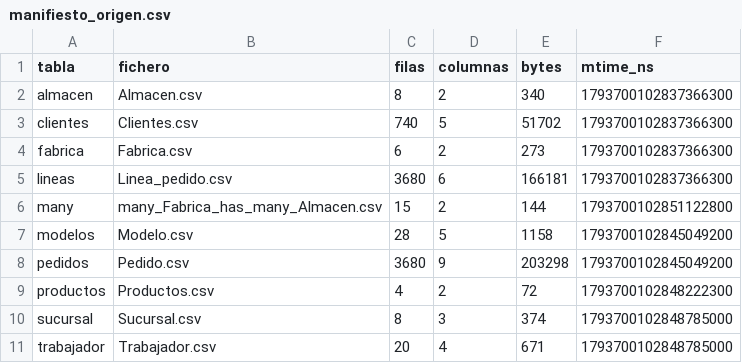
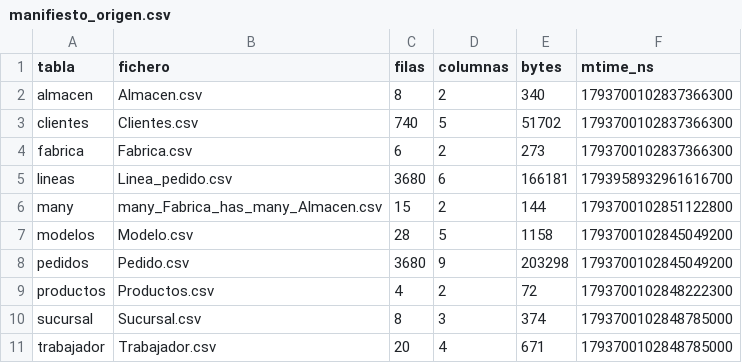
Before and after one commit to Reckles1010/SneakerFactory, a CSV file: data/outputs/manifiesto_origen.csv, drawn as a sheet.

```diff
--- a/data/outputs/manifiesto_origen.csv
+++ b/data/outputs/manifiesto_origen.csv
@@ -4,3 +4,3 @@ clientes,Clientes.csv,740,5,51702,1793700102837366300
 fabrica,Fabrica.csv,6,2,273,1793700102837366300
-lineas,Linea_pedido.csv,3680,6,166181,1793700102837366300
+lineas,Linea_pedido.csv,3680,6,166181,1793958932961616700
 many,many_Fabrica_has_many_Almacen.csv,15,2,144,1793700102851122800
```
Also changed, not shown: 4 other files.
